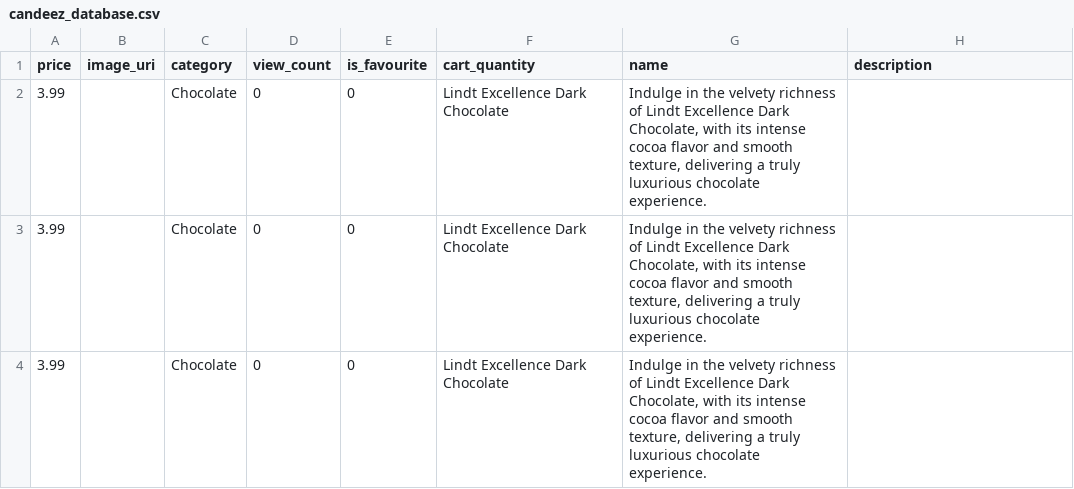
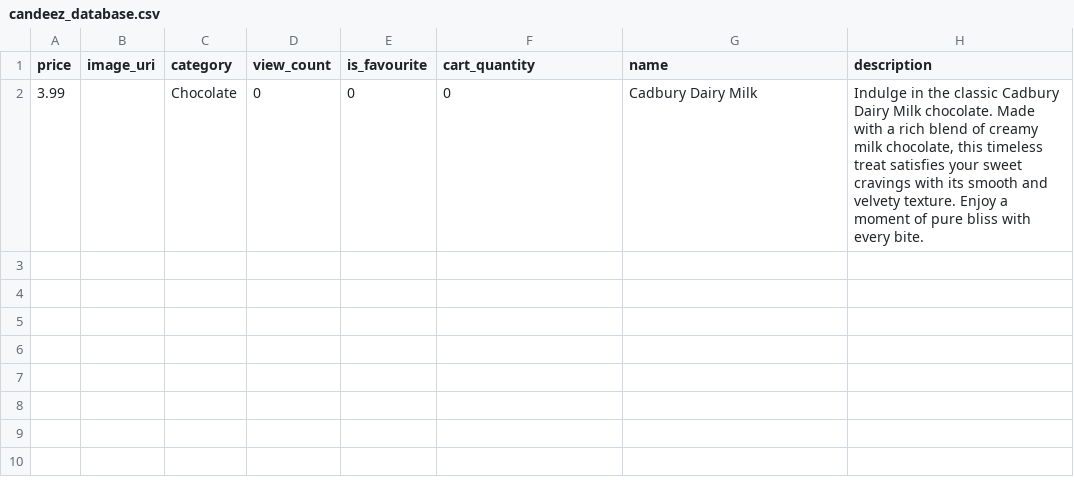
Before and after one commit to JayJsan/Candeez, a CSV file: candy-database-generator/candeez_database.csv, drawn as a sheet.

Commit message:
fix: added default cart quantity amount

```diff
--- a/candy-database-generator/candeez_database.csv
+++ b/candy-database-generator/candeez_database.csv
@@ -1,4 +1,2 @@
 price,image_uri,category,view_count,is_favourite,cart_quantity,name,description
-3.99,,Chocolate,0,0,Lindt Excellence Dark Chocolate,"Indulge in the velvety richness of Lindt Excellence Dark Chocolate, with its intense cocoa flavor and smooth texture, delivering a truly luxurious chocolate experience."
-3.99,,Chocolate,0,0,Lindt Excellence Dark Chocolate,"Indulge in the velvety richness of Lindt Excellence Dark Chocolate, with its intense cocoa flavor and smooth texture, delivering a truly luxurious chocolate experience."
-3.99,,Chocolate,0,0,Lindt Excellence Dark Chocolate,"Indulge in the velvety richness of Lindt Excellence Dark Chocolate, with its intense cocoa flavor and smooth texture, delivering a truly luxurious chocolate experience."
+3.99,,Chocolate,0,0,0,Cadbury Dairy Milk,"Indulge in the classic Cadbury Dairy Milk chocolate. Made with a rich blend of creamy milk chocolate, this timeless treat satisfies your sweet cravings with its smooth and velvety texture. Enjoy a moment of pure bliss with every bite."
```
Also changed, not shown: 1 other file.
